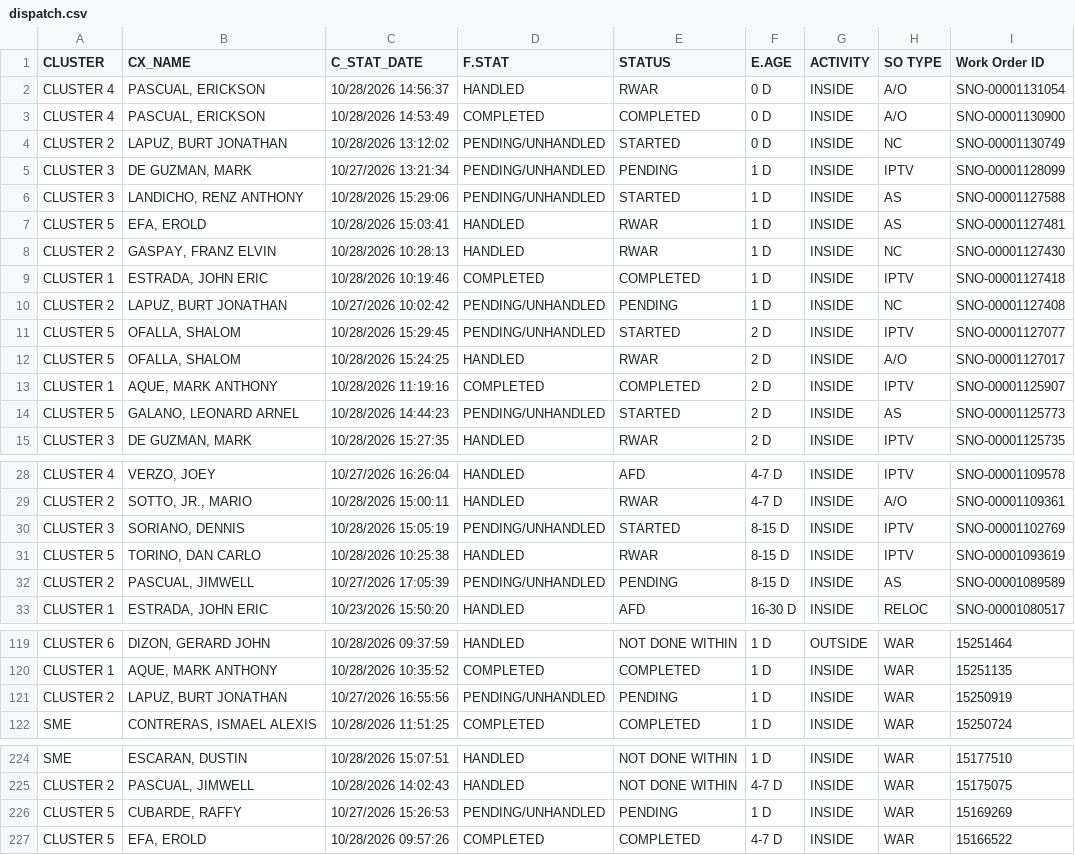
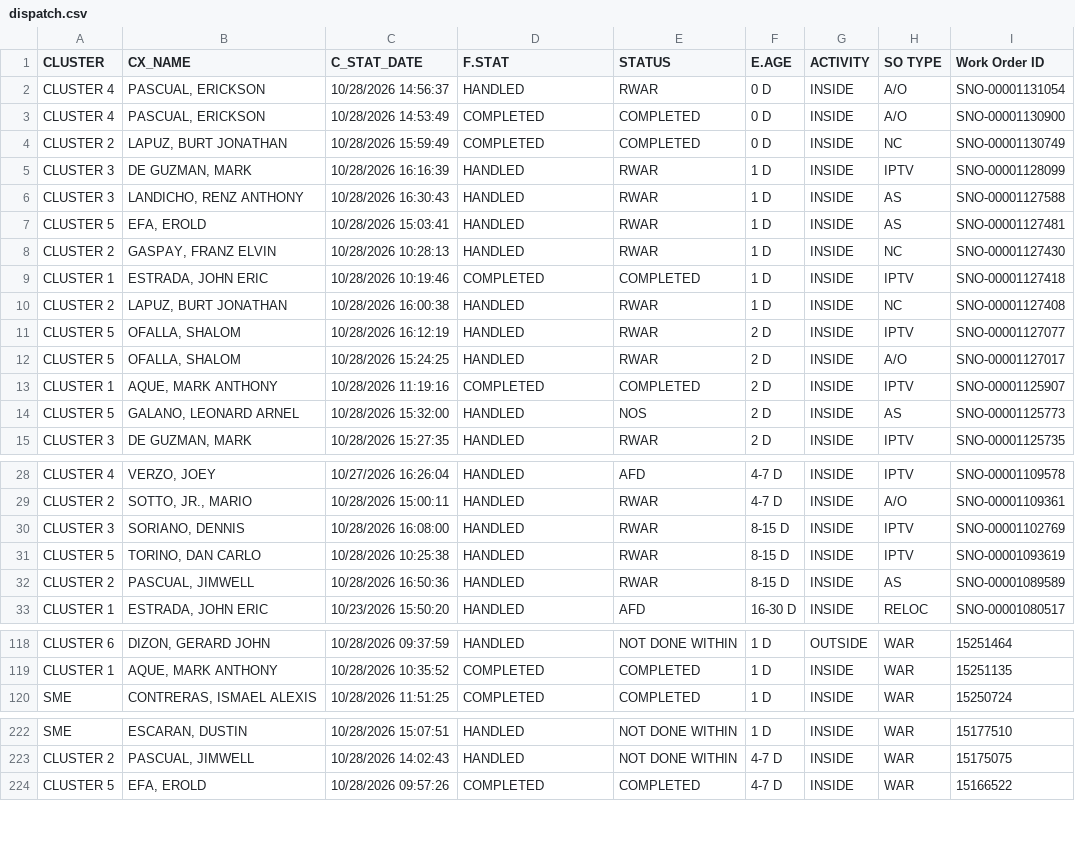
Before and after one commit to ReportsHub/CXSDA-Dispatch-Dashboard, a CSV file: data/dispatch.csv, drawn as a sheet; only a part is shown, gaps mark what is left out; the diff covers the shown part only.

```diff
--- a/data/dispatch.csv
+++ b/data/dispatch.csv
@@ -3,5 +3,5 @@ CLUSTER 4,"PASCUAL, ERICKSON",10/28/2026 14:56:37,HANDLED,RWAR,0 D,INSIDE,A/O,SN
 CLUSTER 4,"PASCUAL, ERICKSON",10/28/2026 14:53:49,COMPLETED,COMPLETED,0 D,INSIDE,A/O,SNO-00001130900
-CLUSTER 2,"LAPUZ, BURT JONATHAN",10/28/2026 13:12:02,PENDING/UNHANDLED,STARTED,0 D,INSIDE,NC,SNO-00001130749
-CLUSTER 3,"DE GUZMAN, MARK",10/27/2026 13:21:34,PENDING/UNHANDLED,PENDING,1 D,INSIDE,IPTV,SNO-00001128099
-CLUSTER 3,"LANDICHO, RENZ ANTHONY",10/28/2026 15:29:06,PENDING/UNHANDLED,STARTED,1 D,INSIDE,AS,SNO-00001127588
+CLUSTER 2,"LAPUZ, BURT JONATHAN",10/28/2026 15:59:49,COMPLETED,COMPLETED,0 D,INSIDE,NC,SNO-00001130749
+CLUSTER 3,"DE GUZMAN, MARK",10/28/2026 16:16:39,HANDLED,RWAR,1 D,INSIDE,IPTV,SNO-00001128099
+CLUSTER 3,"LANDICHO, RENZ ANTHONY",10/28/2026 16:30:43,HANDLED,RWAR,1 D,INSIDE,AS,SNO-00001127588
 CLUSTER 5,"EFA, EROLD",10/28/2026 15:03:41,HANDLED,RWAR,1 D,INSIDE,AS,SNO-00001127481
@@ -9,7 +9,7 @@ CLUSTER 2,"GASPAY, FRANZ ELVIN",10/28/2026 10:28:13,HANDLED,RWAR,1 D,INSIDE,NC,S
 CLUSTER 1,"ESTRADA, JOHN ERIC",10/28/2026 10:19:46,COMPLETED,COMPLETED,1 D,INSIDE,IPTV,SNO-00001127418
-CLUSTER 2,"LAPUZ, BURT JONATHAN",10/27/2026 10:02:42,PENDING/UNHANDLED,PENDING,1 D,INSIDE,NC,SNO-00001127408
-CLUSTER 5,"OFALLA, SHALOM",10/28/2026 15:29:45,PENDING/UNHANDLED,STARTED,2 D,INSIDE,IPTV,SNO-00001127077
+CLUSTER 2,"LAPUZ, BURT JONATHAN",10/28/2026 16:00:38,HANDLED,RWAR,1 D,INSIDE,NC,SNO-00001127408
+CLUSTER 5,"OFALLA, SHALOM",10/28/2026 16:12:19,HANDLED,RWAR,2 D,INSIDE,IPTV,SNO-00001127077
 CLUSTER 5,"OFALLA, SHALOM",10/28/2026 15:24:25,HANDLED,RWAR,2 D,INSIDE,A/O,SNO-00001127017
 CLUSTER 1,"AQUE, MARK ANTHONY",10/28/2026 11:19:16,COMPLETED,COMPLETED,2 D,INSIDE,IPTV,SNO-00001125907
-CLUSTER 5,"GALANO, LEONARD ARNEL",10/28/2026 14:44:23,PENDING/UNHANDLED,STARTED,2 D,INSIDE,AS,SNO-00001125773
+CLUSTER 5,"GALANO, LEONARD ARNEL",10/28/2026 15:32:00,HANDLED,NOS,2 D,INSIDE,AS,SNO-00001125773
 CLUSTER 3,"DE GUZMAN, MARK",10/28/2026 15:27:35,HANDLED,RWAR,2 D,INSIDE,IPTV,SNO-00001125735
@@ -29,5 +29,5 @@ CLUSTER 4,"VERZO, JOEY",10/27/2026 16:26:04,HANDLED,AFD,4-7 D,INSIDE,IPTV,SNO-00
 CLUSTER 2,"SOTTO, JR., MARIO",10/28/2026 15:00:11,HANDLED,RWAR,4-7 D,INSIDE,A/O,SNO-00001109361
-CLUSTER 3,"SORIANO, DENNIS",10/28/2026 15:05:19,PENDING/UNHANDLED,STARTED,8-15 D,INSIDE,IPTV,SNO-00001102769
+CLUSTER 3,"SORIANO, DENNIS",10/28/2026 16:08:00,HANDLED,RWAR,8-15 D,INSIDE,IPTV,SNO-00001102769
 CLUSTER 5,"TORINO, DAN CARLO",10/28/2026 10:25:38,HANDLED,RWAR,8-15 D,INSIDE,IPTV,SNO-00001093619
-CLUSTER 2,"PASCUAL, JIMWELL",10/27/2026 17:05:39,PENDING/UNHANDLED,PENDING,8-15 D,INSIDE,AS,SNO-00001089589
+CLUSTER 2,"PASCUAL, JIMWELL",10/28/2026 16:50:36,HANDLED,RWAR,8-15 D,INSIDE,AS,SNO-00001089589
 CLUSTER 1,"ESTRADA, JOHN ERIC",10/23/2026 15:50:20,HANDLED,AFD,16-30 D,INSIDE,RELOC,SNO-00001080517
@@ -120,3 +119,2 @@ CLUSTER 6,"DIZON, GERARD JOHN",10/28/2026 09:37:59,HANDLED,NOT DONE WITHIN,1 D,O
 CLUSTER 1,"AQUE, MARK ANTHONY",10/28/2026 10:35:52,COMPLETED,COMPLETED,1 D,INSIDE,WAR,15251135
-CLUSTER 2,"LAPUZ, BURT JONATHAN",10/27/2026 16:55:56,PENDING/UNHANDLED,PENDING,1 D,INSIDE,WAR,15250919
 SME,"CONTRERAS, ISMAEL ALEXIS",10/28/2026 11:51:25,COMPLETED,COMPLETED,1 D,INSIDE,WAR,15250724
@@ -225,3 +223,2 @@ SME,"ESCARAN, DUSTIN",10/28/2026 15:07:51,HANDLED,NOT DONE WITHIN,1 D,INSIDE,WAR
 CLUSTER 2,"PASCUAL, JIMWELL",10/28/2026 14:02:43,HANDLED,NOT DONE WITHIN,4-7 D,INSIDE,WAR,15175075
-CLUSTER 5,"CUBARDE, RAFFY",10/27/2026 15:26:53,PENDING/UNHANDLED,PENDING,1 D,INSIDE,WAR,15169269
 CLUSTER 5,"EFA, EROLD",10/28/2026 09:57:26,COMPLETED,COMPLETED,4-7 D,INSIDE,WAR,15166522
```
Also changed, not shown: 1 added row, 2 removed rows and 61 edited cells elsewhere in this file.
